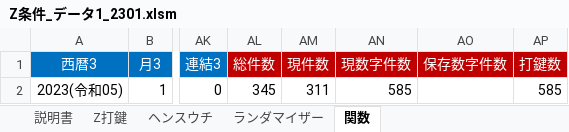
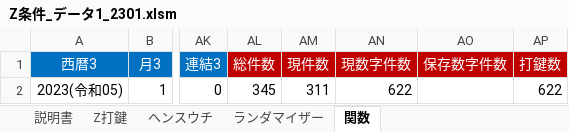
Before and after one commit to s-shohin/Z, an Excel workbook: Z条件_データ1_2301.xlsm, sheet 関数, drawn as a sheet; only a part is shown, gaps mark what is left out; values as stored, in another font and other column widths than the file's, no borders; the diff names each change by its address in the sheet, - before the commit and + after, or states it on an @@ line.

```diff
--- a/Z条件_データ1_2301.xlsm (sheet 関数)
+++ b/Z条件_データ1_2301.xlsm (sheet 関数)
-AN2 (現数字件数): 585
+AN2 (現数字件数): 622
-AP2 (打鍵数): 585
+AP2 (打鍵数): 622
```
Also changed, not shown: sheet Z打鍵, charts or pictures.
